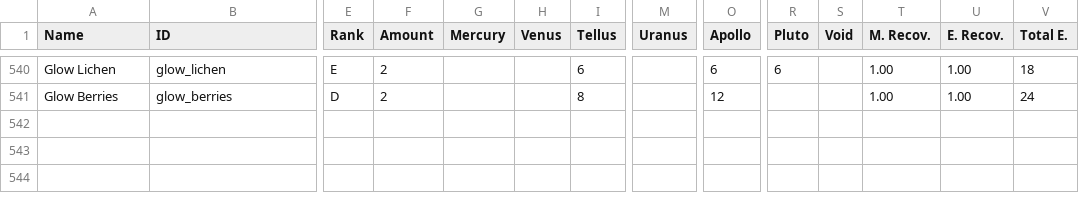
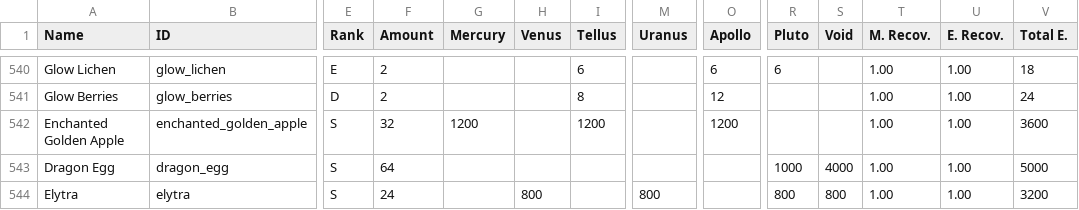
Before and after one commit to CafeteriaGuild/Art-of-Alchemy, a CSV file: src/main/resources/data/artofalchemy/recipes/sheet.csv, drawn as a sheet; only a part is shown, gaps mark what is left out; rows hold the shown columns only; the diff names each change by its address in the sheet, - before the commit and + after, or states it on an @@ line.

Commit message:
Recipes for very rare items

```diff
--- a/src/main/resources/data/artofalchemy/recipes/sheet.csv
+++ b/src/main/resources/data/artofalchemy/recipes/sheet.csv
+row 542: Enchanted Golden Apple | enchanted_golden_apple | S | 32 | 1200 |  | 1200 |  | 1200 |  |  | 1.00 | 1.00 | 3600
+row 543: Dragon Egg | dragon_egg | S | 64 |  |  |  |  |  | 1000 | 4000 | 1.00 | 1.00 | 5000
+row 544: Elytra | elytra | S | 24 |  | 800 |  | 800 |  | 800 | 800 | 1.00 | 1.00 | 3200
```
